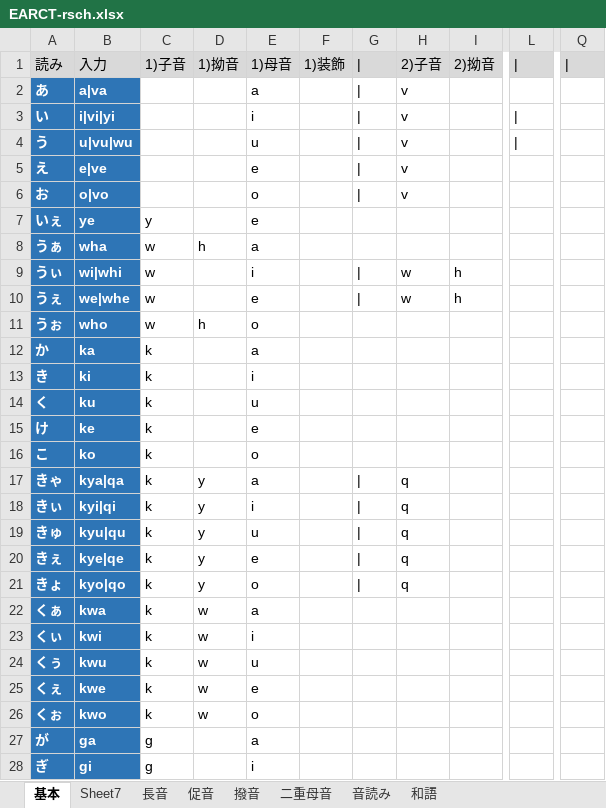
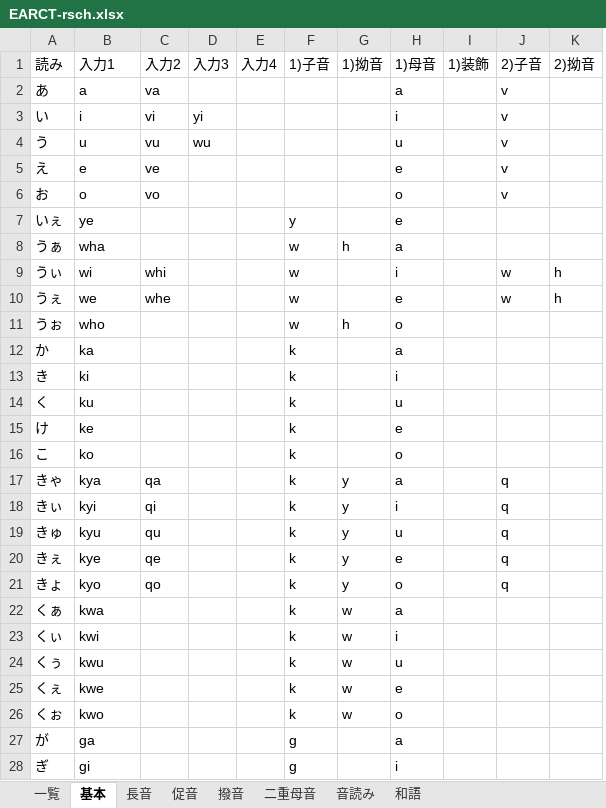
Before and after one commit to rytzk/SharePool, an Excel workbook: EARCT-rsch.xlsx, sheet 基本, drawn as a sheet; only a part is shown, gaps mark what is left out; values as stored, in another font and other column widths than the file's, no borders; removed rows and columns are numbered as before the commit, all else as after; the diff covers the shown part only; the diff names each change by its address in the sheet, - before the commit and + after, or states it on an @@ line.

```diff
--- a/EARCT-rsch.xlsx (sheet 基本)
+++ b/EARCT-rsch.xlsx (sheet 基本)
-sheet tab: Sheet7
+sheet tab: 一覧
@@ sheet tab order changed: 一覧 | 基本 | 長音 | 促音 | 撥音 | 二重母音 | 音読み | 和語 @@
+column C, rows 1-21: 入力2 | va | vi | vu | ve | vo |  |  | whi | whe |  |  |  |  |  |  | qa | qi | qu | qe | qo
+column D, rows 1-4: 入力3 |  | yi | wu
+column E, row 1: 入力4
-column G, rows 1-21: | | | | | | | | | | | |  |  | | | | |  |  |  |  |  |  | | | | | | | | | |
-column L, rows 1-4: | |  | | | |
-column Q, row 1: |
-A1:B1 fill: #D9D9D9
+A1:B1 fill: none
-B1: 入力
+B1: 入力1
-F1:I1 fill: #D9D9D9
+F1:I1 fill: none
-J1:K1 fill: #D9D9D9
+J1:K1 fill: none
@@ A2:B28 fill: #2E75B6 → none, bold: on → off, text colour: #FFFFFF → black @@
-B2: a|va
+B2: a
-B3: i|vi|yi
+B3: i
-B4: u|vu|wu
+B4: u
-B5: e|ve
+B5: e
-B6: o|vo
+B6: o
-B9: wi|whi
+B9: wi
-B10: we|whe
+B10: we
-B17: kya|qa
+B17: kya
-B18: kyi|qi
+B18: kyi
-B19: kyu|qu
+B19: kyu
-B20: kye|qe
+B20: kye
-B21: kyo|qo
+B21: kyo
```
Also changed, not shown: 28 edited cells and cell formats elsewhere in this sheet, sheet 撥音, sheet 長音, sheet 和語, sheet 二重母音, sheet 音読み, sheet 促音, formulas that keep their value.
